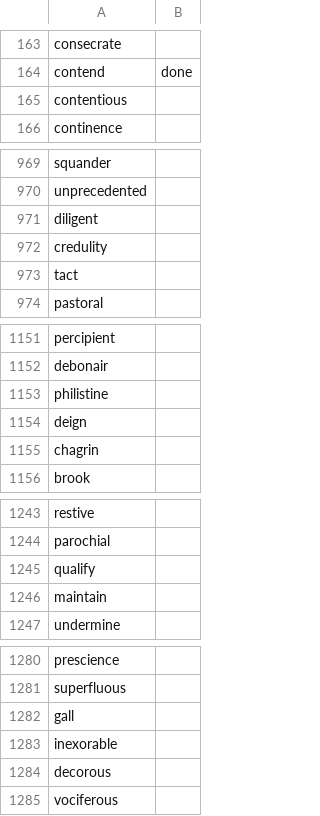
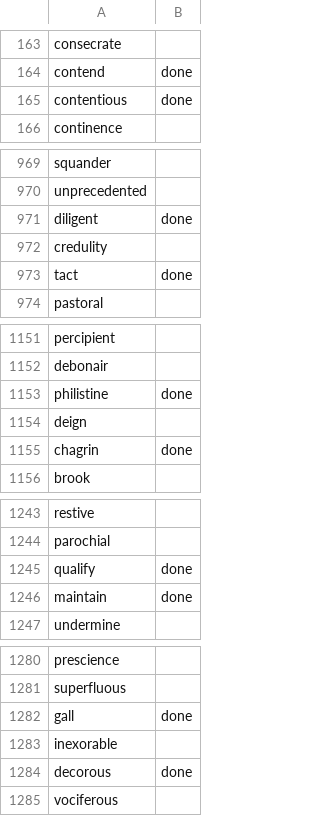
Before and after one commit to nikhilbchilwant/GREArticleScore, a CSV file: Barron800Magoosh1K.csv, drawn as a sheet; only a part is shown, gaps mark what is left out; the diff covers the shown part only.

```diff
--- a/Barron800Magoosh1K.csv
+++ b/Barron800Magoosh1K.csv
@@ -164,3 +164,3 @@ consecrate,
 contend,done
-contentious,
+contentious,done
 continence,
@@ -970,5 +970,5 @@ squander,
 unprecedented,
-diligent,
+diligent,done
 credulity,
-tact,
+tact,done
 pastoral,
@@ -1152,5 +1152,5 @@ percipient,
 debonair,
-philistine,
+philistine,done
 deign,
-chagrin,
+chagrin,done
 brook,
@@ -1244,4 +1244,4 @@ restive,
 parochial,
-qualify,
-maintain,
+qualify,done
+maintain,done
 undermine,
@@ -1281,5 +1281,5 @@ prescience,
 superfluous,
-gall,
+gall,done
 inexorable,
-decorous,
+decorous,done
 vociferous,
```
Also changed, not shown: 33 edited cells elsewhere in this file, 1 other file.
